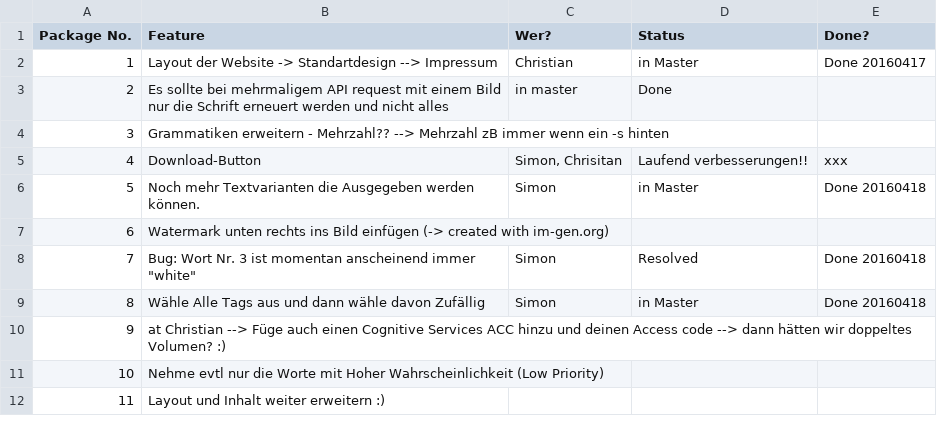
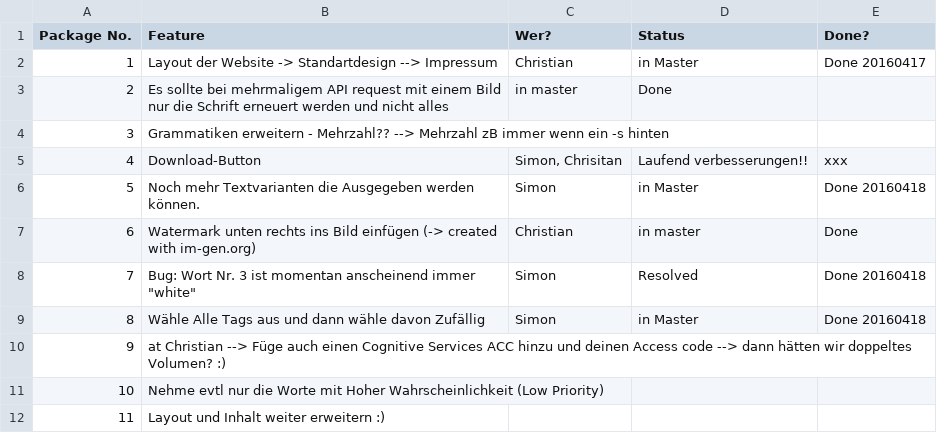
Before and after one commit to Freshchris01/BullshitGenerator, a CSV file: Project Board.csv, drawn as a sheet.

Commit message:
Added Watermark + Board updated

```diff
--- a/Project Board.csv
+++ b/Project Board.csv
@@ -6,3 +6,3 @@ Package No.;Feature;Wer?;Status;Done?
 5;Noch mehr Textvarianten die Ausgegeben werden können.;Simon;in Master;Done 20160418
-6;Watermark unten rechts ins Bild einfügen (-> created with im-gen.org);;;
+6;Watermark unten rechts ins Bild einfügen (-> created with im-gen.org);Christian;in master;Done
 7;"Bug: Wort Nr. 3 ist momentan anscheinend immer ""white""";Simon;Resolved;Done 20160418
```
Also changed, not shown: 1 other file.
